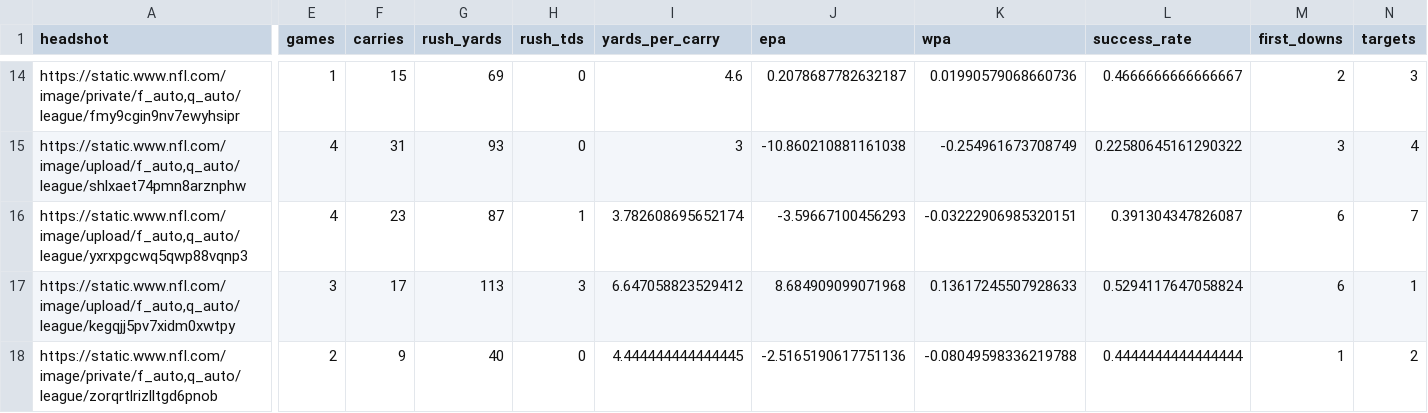
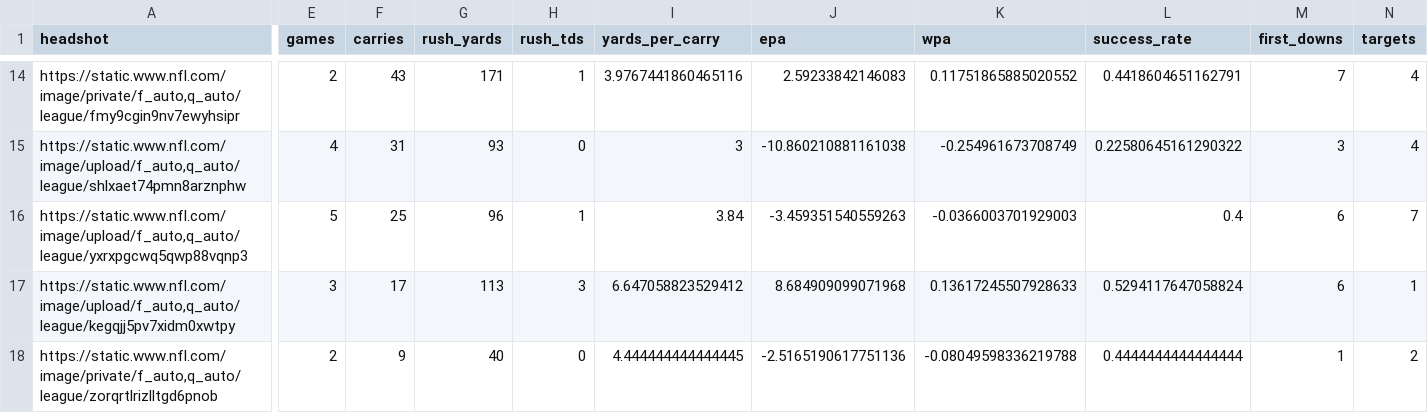
Before and after one commit to trashduty/fantasy_player_data, a CSV file: Data/rb_data.csv, drawn as a sheet; only a part is shown, gaps mark what is left out; the diff covers the shown part only; the diff names each change by its address in the sheet, - before the commit and + after, or states it on an @@ line.

```diff
--- a/Data/rb_data.csv
+++ b/Data/rb_data.csv
-E14 (games): 1
+E14 (games): 2
-F14 (carries): 15
+F14 (carries): 43
-G14 (rush_yards): 69
+G14 (rush_yards): 171
-H14 (rush_tds): 0
+H14 (rush_tds): 1
-I14 (yards_per_carry): 4.6
+I14 (yards_per_carry): 3.9767441860465116
-J14 (epa): 0.2078687782632187
+J14 (epa): 2.59233842146083
-K14 (wpa): 0.01990579068660736
+K14 (wpa): 0.11751865885020552
-L14 (success_rate): 0.4666666666666667
+L14 (success_rate): 0.4418604651162791
-M14 (first_downs): 2
+M14 (first_downs): 7
-N14 (targets): 3
+N14 (targets): 4
-E16 (games): 4
+E16 (games): 5
-F16 (carries): 23
+F16 (carries): 25
-G16 (rush_yards): 87
+G16 (rush_yards): 96
-I16 (yards_per_carry): 3.782608695652174
+I16 (yards_per_carry): 3.84
-J16 (epa): -3.59667100456293
+J16 (epa): -3.459351540559263
-K16 (wpa): -0.03222906985320151
+K16 (wpa): -0.0366003701929003
-L16 (success_rate): 0.391304347826087
+L16 (success_rate): 0.4
```
Also changed, not shown: 33 edited cells elsewhere in this file, Data/qb_data.csv, Data/wr_data.csv.
